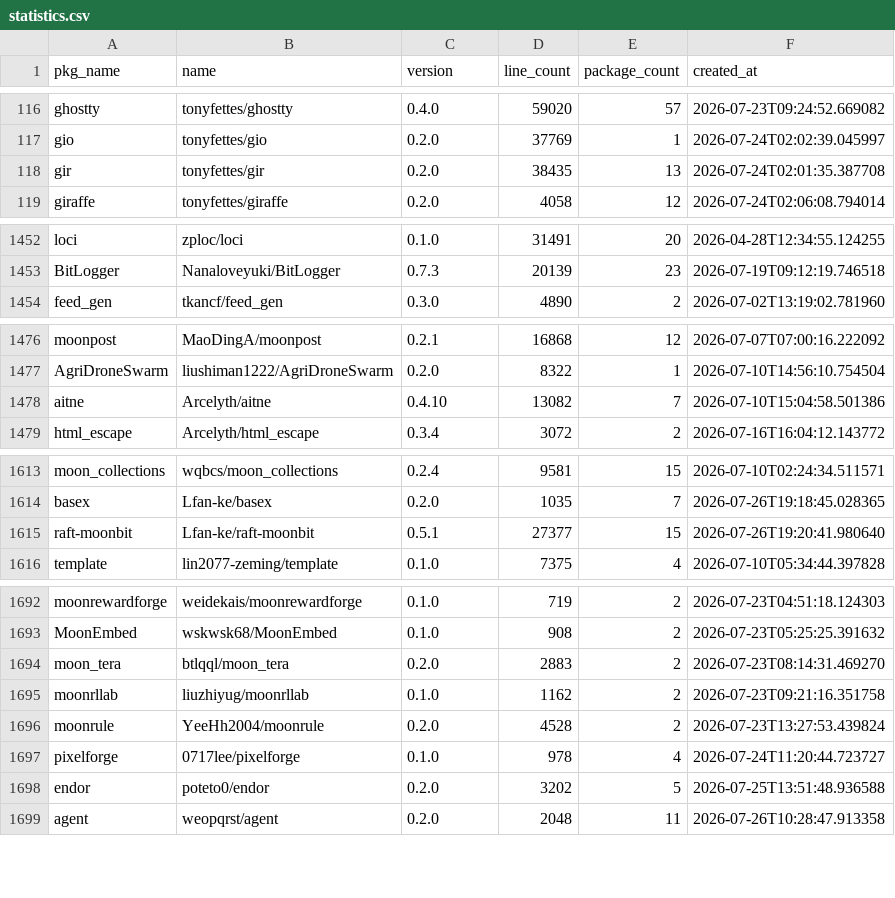
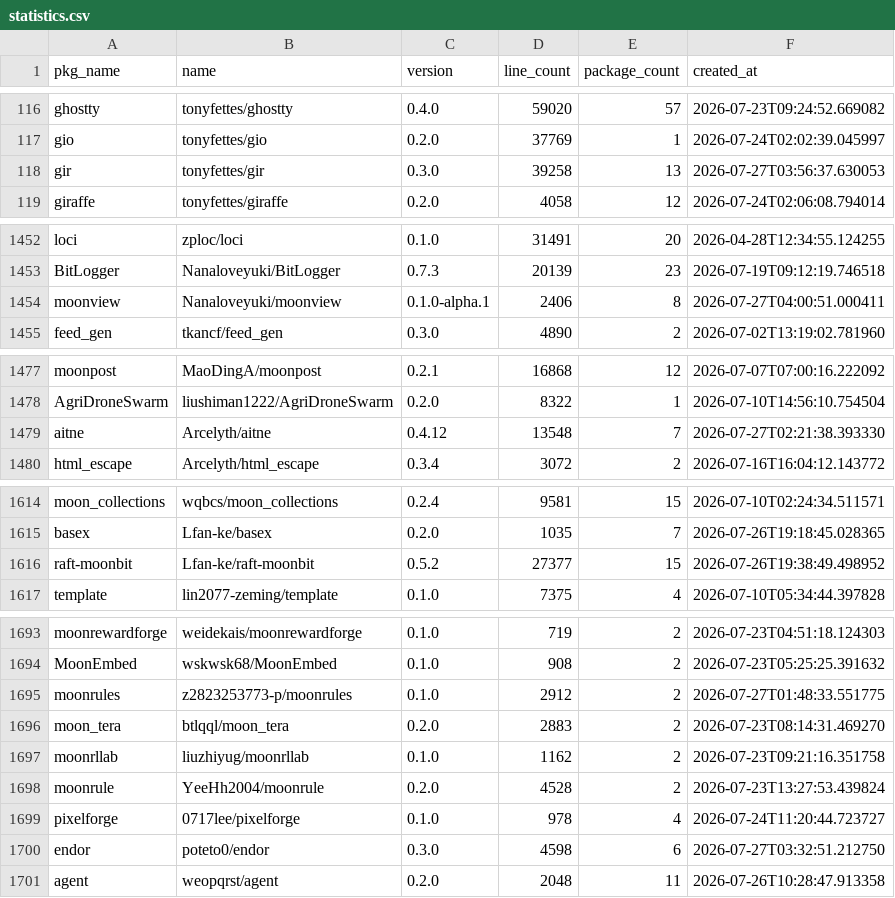
Before and after one commit to fanny480/fanny480.github.io, a CSV file: data/statistics.csv, drawn as a sheet; only a part is shown, gaps mark what is left out.

```diff
--- a/data/statistics.csv
+++ b/data/statistics.csv
@@ -117,3 +117,3 @@ ghostty,tonyfettes/ghostty,0.4.0,59020,57,2026-07-23T09:24:52.669082
 gio,tonyfettes/gio,0.2.0,37769,1,2026-07-24T02:02:39.045997
-gir,tonyfettes/gir,0.2.0,38435,13,2026-07-24T02:01:35.387708
+gir,tonyfettes/gir,0.3.0,39258,13,2026-07-27T03:56:37.630053
 giraffe,tonyfettes/giraffe,0.2.0,4058,12,2026-07-24T02:06:08.794014
@@ -1453,2 +1453,3 @@ loci,zploc/loci,0.1.0,31491,20,2026-04-28T12:34:55.124255
 BitLogger,Nanaloveyuki/BitLogger,0.7.3,20139,23,2026-07-19T09:12:19.746518
+moonview,Nanaloveyuki/moonview,0.1.0-alpha.1,2406,8,2026-07-27T04:00:51.000411
 feed_gen,tkancf/feed_gen,0.3.0,4890,2,2026-07-02T13:19:02.781960
@@ -1477,3 +1478,3 @@ moonpost,MaoDingA/moonpost,0.2.1,16868,12,2026-07-07T07:00:16.222092
 AgriDroneSwarm,liushiman1222/AgriDroneSwarm,0.2.0,8322,1,2026-07-10T14:56:10.754504
-aitne,Arcelyth/aitne,0.4.10,13082,7,2026-07-10T15:04:58.501386
+aitne,Arcelyth/aitne,0.4.12,13548,7,2026-07-27T02:21:38.393330
 html_escape,Arcelyth/html_escape,0.3.4,3072,2,2026-07-16T16:04:12.143772
@@ -1614,3 +1615,3 @@ moon_collections,wqbcs/moon_collections,0.2.4,9581,15,2026-07-10T02:24:34.511571
 basex,Lfan-ke/basex,0.2.0,1035,7,2026-07-26T19:18:45.028365
-raft-moonbit,Lfan-ke/raft-moonbit,0.5.1,27377,15,2026-07-26T19:20:41.980640
+raft-moonbit,Lfan-ke/raft-moonbit,0.5.2,27377,15,2026-07-26T19:38:49.498952
 template,lin2077-zeming/template,0.1.0,7375,4,2026-07-10T05:34:44.397828
@@ -1693,2 +1694,3 @@ moonrewardforge,weidekais/moonrewardforge,0.1.0,719,2,2026-07-23T04:51:18.124303
 MoonEmbed,wskwsk68/MoonEmbed,0.1.0,908,2,2026-07-23T05:25:25.391632
+moonrules,z2823253773-p/moonrules,0.1.0,2912,2,2026-07-27T01:48:33.551775
 moon_tera,btlqql/moon_tera,0.2.0,2883,2,2026-07-23T08:14:31.469270
@@ -1697,3 +1699,3 @@ moonrule,YeeHh2004/moonrule,0.2.0,4528,2,2026-07-23T13:27:53.439824
 pixelforge,0717lee/pixelforge,0.1.0,978,4,2026-07-24T11:20:44.723727
-endor,poteto0/endor,0.2.0,3202,5,2026-07-25T13:51:48.936588
+endor,poteto0/endor,0.3.0,4598,6,2026-07-27T03:32:51.212750
 agent,weopqrst/agent,0.2.0,2048,11,2026-07-26T10:28:47.913358
```
